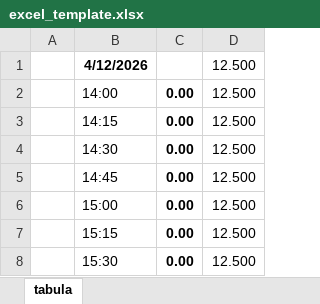
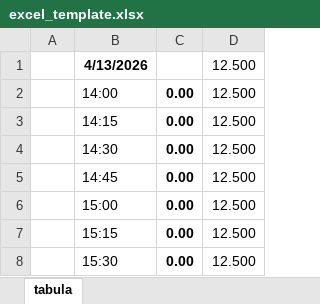
Before and after one commit to Pygmypuff/battery-optimizer, an Excel workbook: excel_template.xlsx, sheet tabula, drawn as a sheet; only a part is shown; values as stored, in another font and other column widths than the file's, no borders; charts and pictures not drawn; the diff names each change by its address in the sheet, - before the commit and + after, or states it on an @@ line.

```diff
--- a/excel_template.xlsx (sheet tabula)
+++ b/excel_template.xlsx (sheet tabula)
-B1: 4/12/2026
+B1: 4/13/2026
```
Also changed, not shown: charts or pictures, 2 other files.
